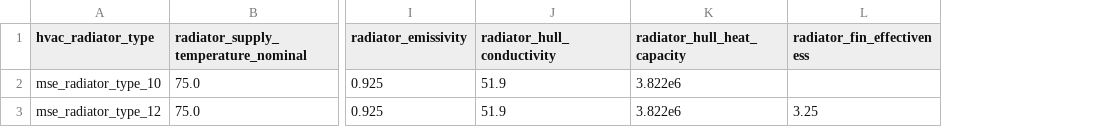
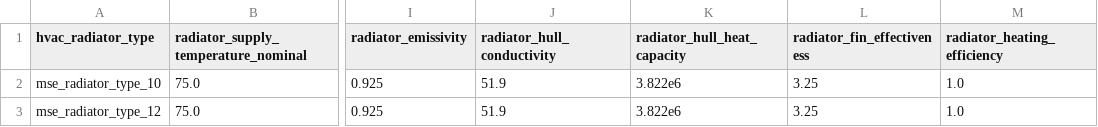
Before and after one commit to mesmo-dev/cobmo, a CSV file: data/validation_scenarios/hvac_radiator_types.csv, drawn as a sheet; only a part is shown, gaps mark what is left out; the diff names each change by its address in the sheet, - before the commit and + after, or states it on an @@ line.

Commit message:
data_schema & data: Add radiator heating efficiency for consistency

```diff
--- a/data/validation_scenarios/hvac_radiator_types.csv
+++ b/data/validation_scenarios/hvac_radiator_types.csv
+column M (radiator_heating_efficiency), rows 2-3: 1.0 | 1.0
-L2 (radiator_fin_effectiveness): (empty)
+L2 (radiator_fin_effectiveness): 3.25
```
Also changed, not shown: data/hvac_radiator_types.csv, 1 other file.
